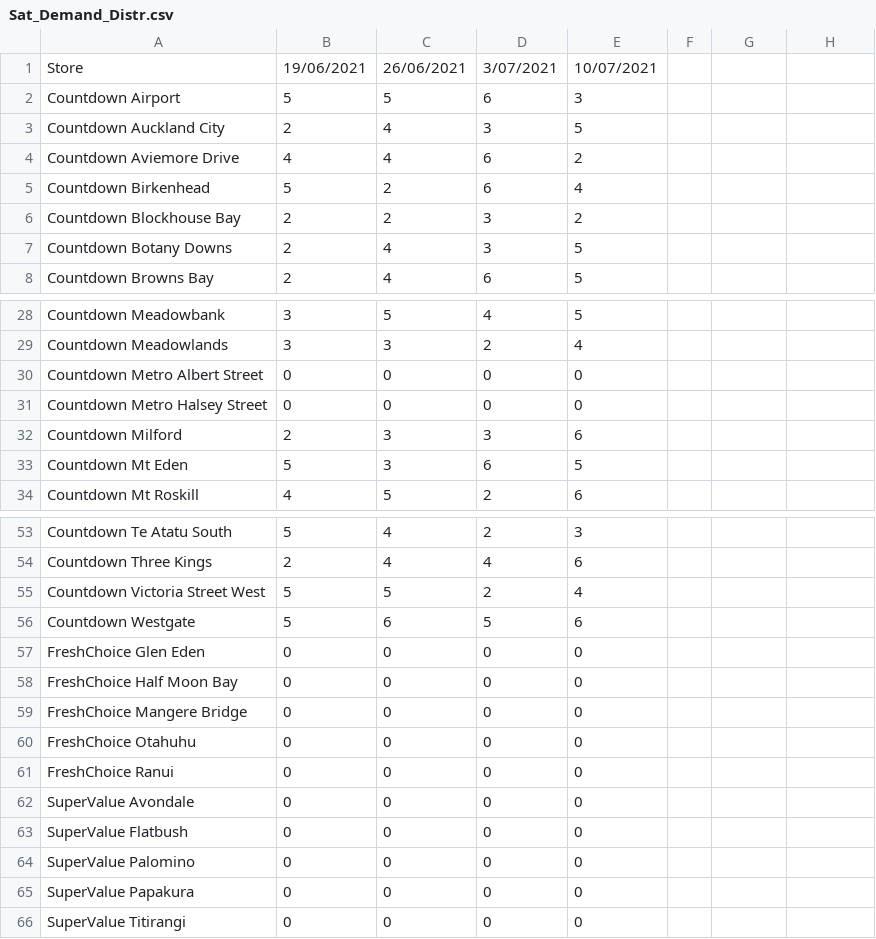
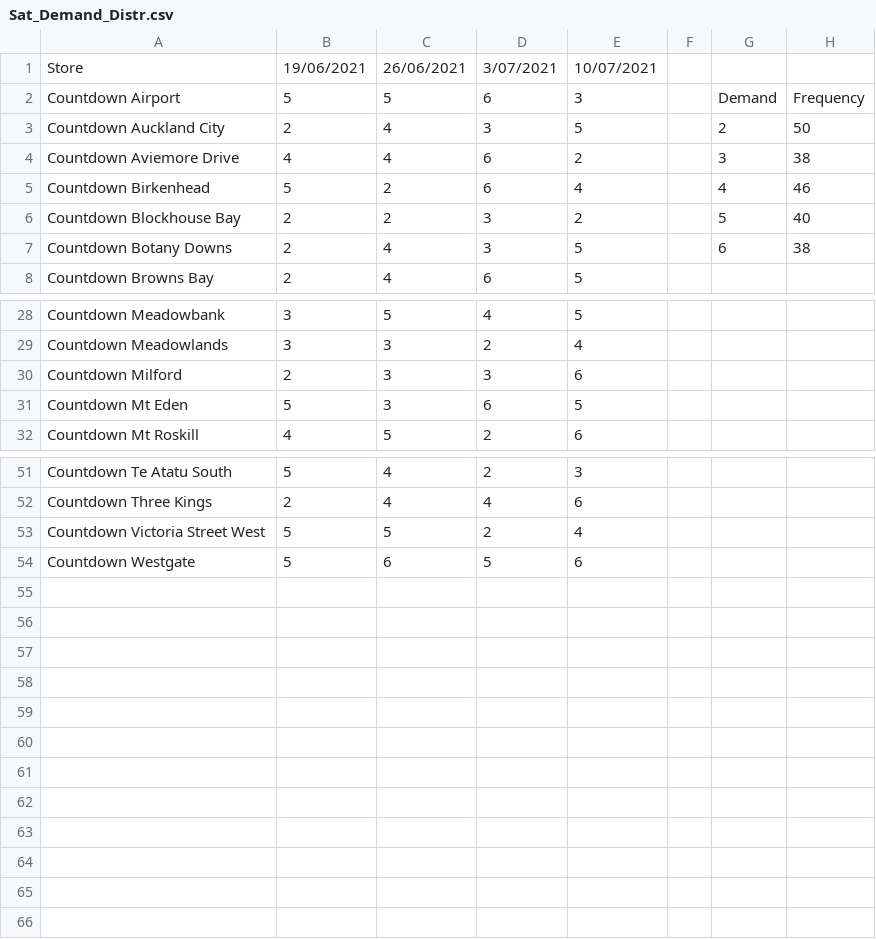
Before and after one commit to csau228/ENGSCI263ORProject, a CSV file: Sat_Demand_Distr.csv, drawn as a sheet; only a part is shown, gaps mark what is left out; the diff names each change by its address in the sheet, - before the commit and + after, or states it on an @@ line.

```diff
--- a/Sat_Demand_Distr.csv
+++ b/Sat_Demand_Distr.csv
-G2: (empty)
+G2: Demand
-H2: (empty)
+H2: Frequency
-G3: (empty)
+G3: 2
-H3: (empty)
+H3: 50
-G4: (empty)
+G4: 3
-H4: (empty)
+H4: 38
-G5: (empty)
+G5: 4
-H5: (empty)
+H5: 46
-G6: (empty)
+G6: 5
-H6: (empty)
+H6: 40
-G7: (empty)
+G7: 6
-H7: (empty)
+H7: 38
-row 30: Countdown Metro Albert Street | 0 | 0 | 0 | 0
-row 31: Countdown Metro Halsey Street | 0 | 0 | 0 | 0
-row 57: FreshChoice Glen Eden | 0 | 0 | 0 | 0
-row 58: FreshChoice Half Moon Bay | 0 | 0 | 0 | 0
-row 59: FreshChoice Mangere Bridge | 0 | 0 | 0 | 0
-row 60: FreshChoice Otahuhu | 0 | 0 | 0 | 0
-row 61: FreshChoice Ranui | 0 | 0 | 0 | 0
-row 62: SuperValue Avondale | 0 | 0 | 0 | 0
-row 63: SuperValue Flatbush | 0 | 0 | 0 | 0
-row 64: SuperValue Palomino | 0 | 0 | 0 | 0
-row 65: SuperValue Papakura | 0 | 0 | 0 | 0
-row 66: SuperValue Titirangi | 0 | 0 | 0 | 0
```
Also changed, not shown: 1 other file.
